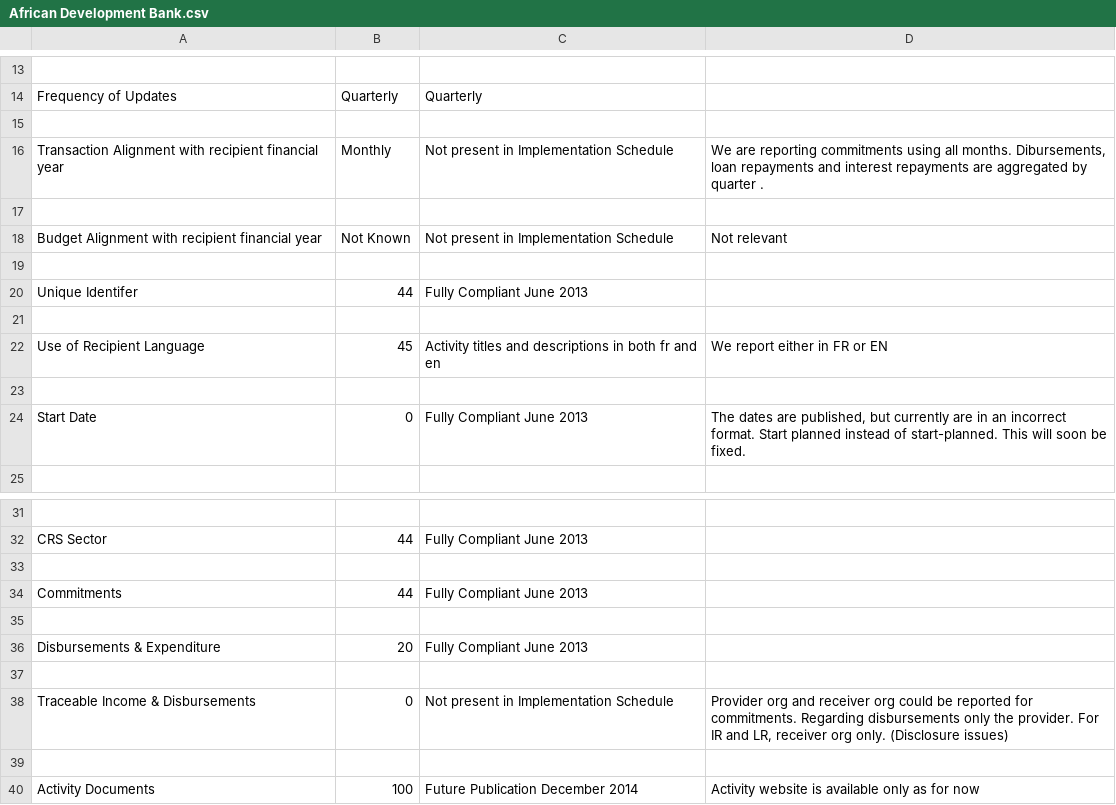
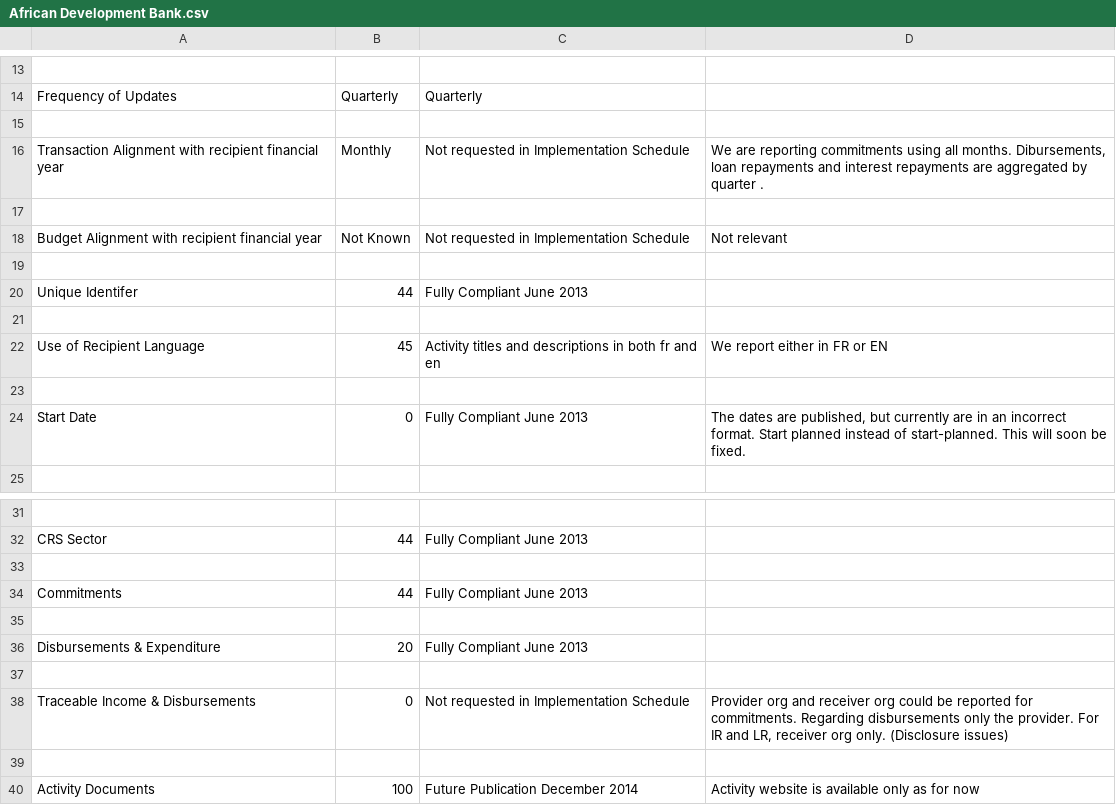
Before and after one commit to Bjwebb/IATI-Annual-Report-Data, a CSV file: African Development Bank.csv, drawn as a sheet; only a part is shown, gaps mark what is left out.

Commit message:
Find and replace to update implementation schedule wording

```diff
--- a/African Development Bank.csv
+++ b/African Development Bank.csv
@@ -15,5 +15,5 @@ Frequency of Updates,Quarterly,Quarterly,
 ,,,
-Transaction Alignment with recipient financial year,Monthly,Not present in Implementation Schedule,"We are reporting commitments using all months. Dibursements, loan repayments and interest repayments are aggregated by quarter ."
+Transaction Alignment with recipient financial year,Monthly,Not requested in Implementation Schedule,"We are reporting commitments using all months. Dibursements, loan repayments and interest repayments are aggregated by quarter ."
 ,,,
-Budget Alignment with recipient financial year,Not Known,Not present in Implementation Schedule,Not relevant
+Budget Alignment with recipient financial year,Not Known,Not requested in Implementation Schedule,Not relevant
 ,,,
@@ -37,3 +37,3 @@ Disbursements & Expenditure,20,Fully Compliant June 2013,
 ,,,
-Traceable Income & Disbursements,0,Not present in Implementation Schedule,"Provider org and receiver org could be reported for commitments. Regarding disbursements only the provider. For IR and LR, receiver org only. (Disclosure issues)"
+Traceable Income & Disbursements,0,Not requested in Implementation Schedule,"Provider org and receiver org could be reported for commitments. Regarding disbursements only the provider. For IR and LR, receiver org only. (Disclosure issues)"
 ,,,
```
Also changed, not shown: Asian Development Bank.csv, Australian Agency for International Development.csv, 39 other files.
